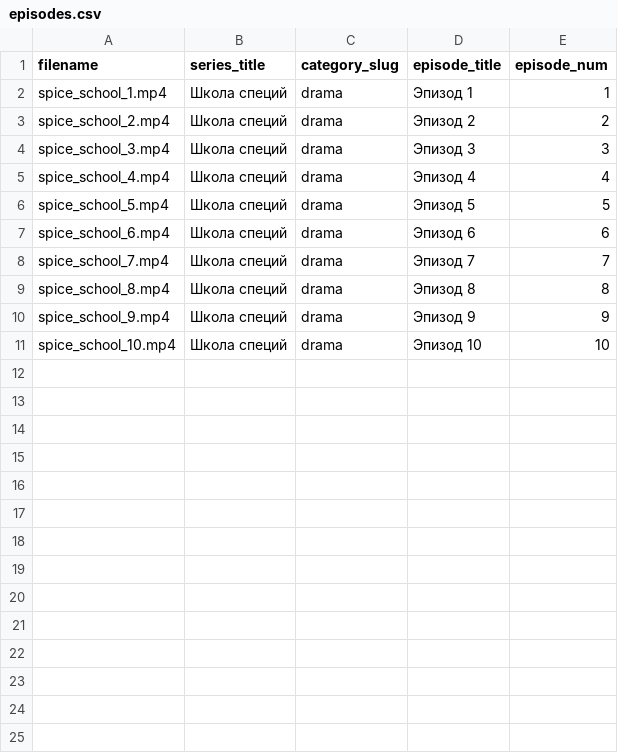
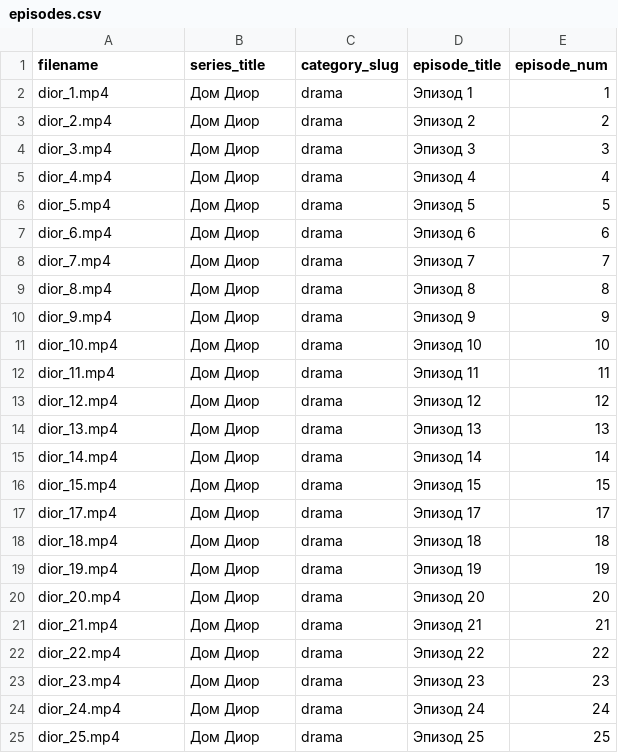
Before and after one commit to pprAImm/streaming-service, a CSV file: episodes.csv, drawn as a sheet.

```diff
--- a/episodes.csv
+++ b/episodes.csv
@@ -1,11 +1,25 @@
 filename,series_title,category_slug,episode_title,episode_num
-spice_school_1.mp4,Школа специй,drama,Эпизод 1,1
-spice_school_2.mp4,Школа специй,drama,Эпизод 2,2
-spice_school_3.mp4,Школа специй,drama,Эпизод 3,3
-spice_school_4.mp4,Школа специй,drama,Эпизод 4,4
-spice_school_5.mp4,Школа специй,drama,Эпизод 5,5
-spice_school_6.mp4,Школа специй,drama,Эпизод 6,6
-spice_school_7.mp4,Школа специй,drama,Эпизод 7,7
-spice_school_8.mp4,Школа специй,drama,Эпизод 8,8
-spice_school_9.mp4,Школа специй,drama,Эпизод 9,9
-spice_school_10.mp4,Школа специй,drama,Эпизод 10,10
+dior_1.mp4,Дом Диор,drama,Эпизод 1,1
+dior_2.mp4,Дом Диор,drama,Эпизод 2,2
+dior_3.mp4,Дом Диор,drama,Эпизод 3,3
+dior_4.mp4,Дом Диор,drama,Эпизод 4,4
+dior_5.mp4,Дом Диор,drama,Эпизод 5,5
+dior_6.mp4,Дом Диор,drama,Эпизод 6,6
+dior_7.mp4,Дом Диор,drama,Эпизод 7,7
+dior_8.mp4,Дом Диор,drama,Эпизод 8,8
+dior_9.mp4,Дом Диор,drama,Эпизод 9,9
+dior_10.mp4,Дом Диор,drama,Эпизод 10,10
+dior_11.mp4,Дом Диор,drama,Эпизод 11,11
+dior_12.mp4,Дом Диор,drama,Эпизод 12,12
+dior_13.mp4,Дом Диор,drama,Эпизод 13,13
+dior_14.mp4,Дом Диор,drama,Эпизод 14,14
+dior_15.mp4,Дом Диор,drama,Эпизод 15,15
+dior_17.mp4,Дом Диор,drama,Эпизод 17,17
+dior_18.mp4,Дом Диор,drama,Эпизод 18,18
+dior_19.mp4,Дом Диор,drama,Эпизод 19,19
+dior_20.mp4,Дом Диор,drama,Эпизод 20,20
+dior_21.mp4,Дом Диор,drama,Эпизод 21,21
+dior_22.mp4,Дом Диор,drama,Эпизод 22,22
+dior_23.mp4,Дом Диор,drama,Эпизод 23,23
+dior_24.mp4,Дом Диор,drama,Эпизод 24,24
+dior_25.mp4,Дом Диор,drama,Эпизод 25,25
```
Also changed, not shown: 3 other files.
